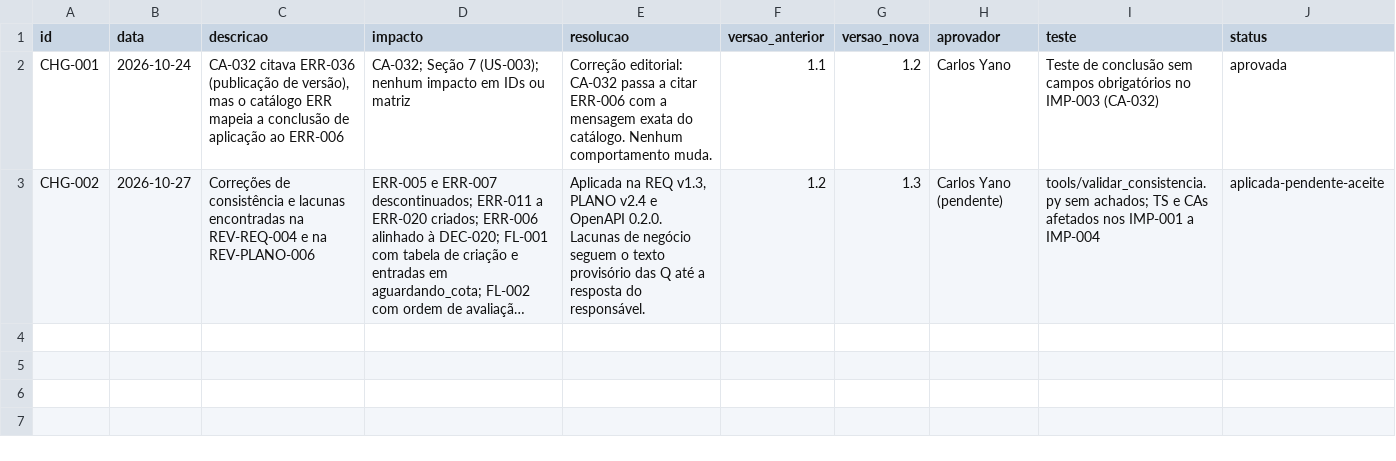
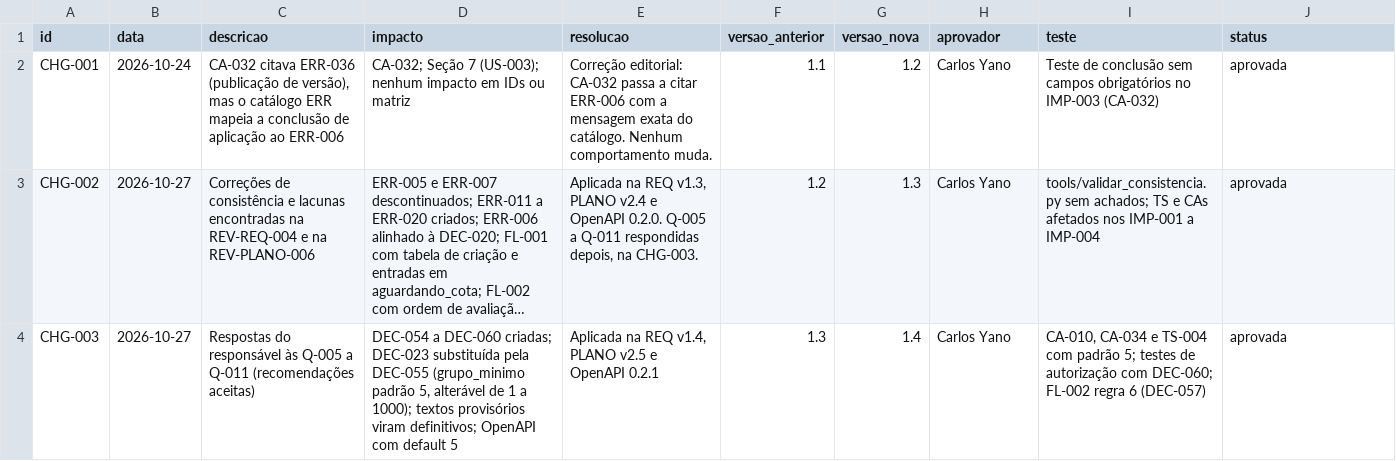
Before and after one commit to carlosyano/MinhaPesquisa, a CSV file: registros/controle_mudancas.csv, drawn as a sheet; long unchanged cells end in …; the diff names each change by its address in the sheet, - before the commit and + after, or states it on an @@ line.

```diff
--- a/registros/controle_mudancas.csv
+++ b/registros/controle_mudancas.csv
-E3 (resolucao): …OpenAPI 0.2.0. Lacunas de negócio seguem o texto provisório das Q até a resposta do responsável.
+E3 (resolucao): …OpenAPI 0.2.0. Q-005 a Q-011 respondidas depois, na CHG-003.
-H3 (aprovador): Carlos Yano (pendente)
+H3 (aprovador): Carlos Yano
-J3 (status): aplicada-pendente-aceite
+J3 (status): aprovada
+row 4: CHG-003 | 2026-10-27 | Respostas do responsável às Q-005 a Q-011 (recomendações aceitas) | DEC-054 a DEC-060 criadas; DEC-023 substituída pela DEC-055 (grupo_minimo padrão 5, alterável de 1 a 1000); textos provisórios viram definitivos; OpenAPI com default 5 | Aplicada na REQ v1.4, PLANO v2.5 e OpenAPI 0.2.1 | 1.3 | 1.4 | Carlos Yano | CA-010, CA-034 e TS-004 com padrão 5; testes de autorização com DEC-060; FL-002 regra 6 (DEC-057) | aprovada
```
Also changed, not shown: registros/dicionario_dados.csv, registros/plano_incrementos.csv, 8 other files.
